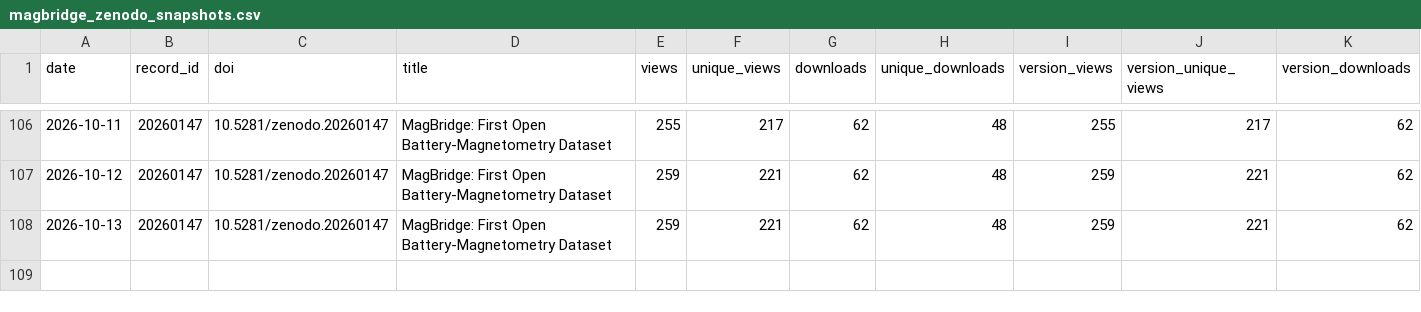
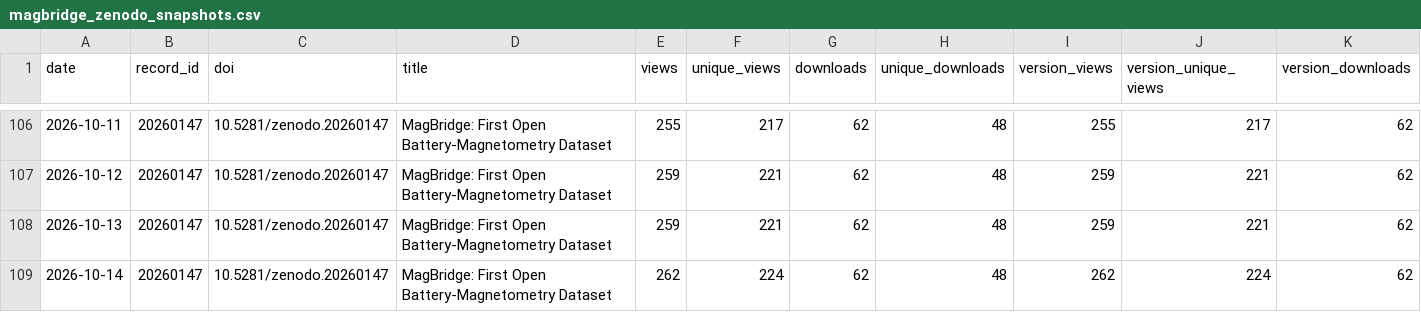
Before and after one commit to SakthiGs/MagBridge-Metrics, a CSV file: data/magbridge_zenodo_snapshots.csv, drawn as a sheet; only a part is shown, gaps mark what is left out; rows hold the shown columns only; the diff names each change by its address in the sheet, - before the commit and + after, or states it on an @@ line.

```diff
--- a/data/magbridge_zenodo_snapshots.csv
+++ b/data/magbridge_zenodo_snapshots.csv
+row 109: 2026-10-14 | 20260147 | 10.5281/zenodo.20260147 | MagBridge: First Open Battery-Magnetometry Dataset | 262 | 224 | 62 | 48 | 262 | 224 | 62
```
Also changed, not shown: data/magbridge_zenodo_daily.csv.
